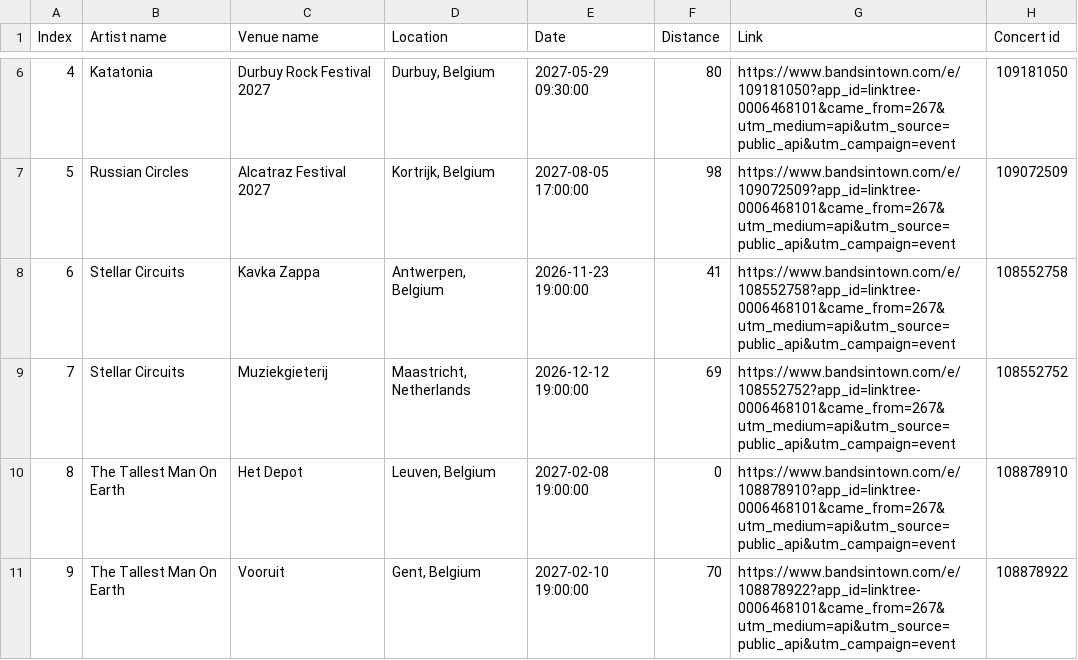
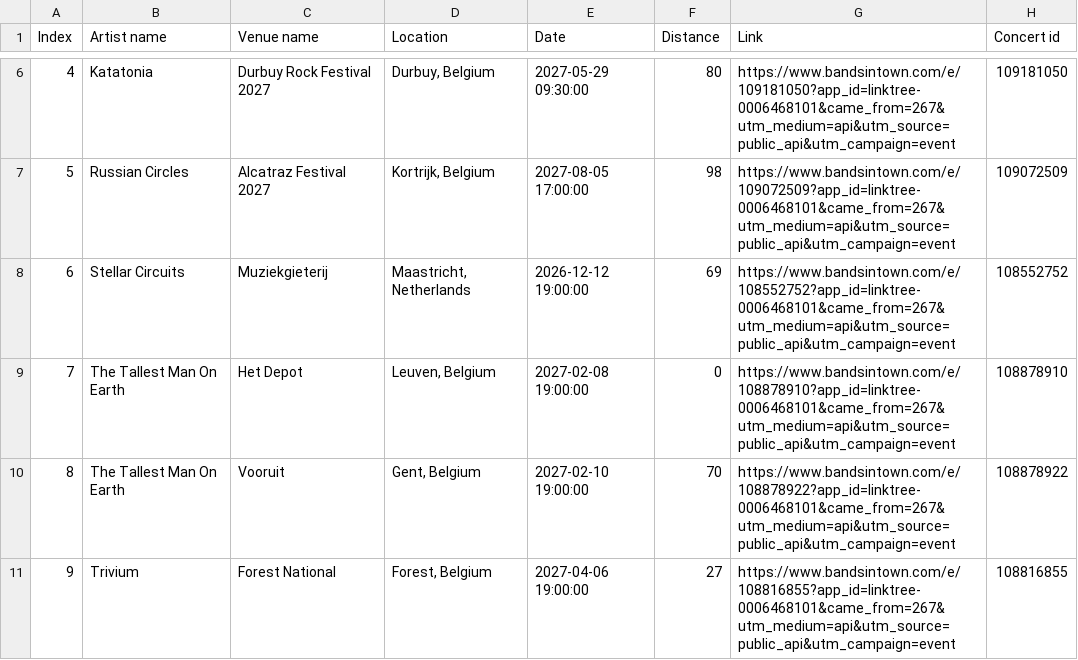
Before and after one commit to RobinVH/RobinVH.github.io, a CSV file: SpotifyAuto/event_data.csv, drawn as a sheet; only a part is shown, gaps mark what is left out; the shorter side is filled out with more unchanged rows; removed rows and columns are numbered as before the commit, all else as after; the diff names each change by its address in the sheet, - before the commit and + after, or states it on an @@ line.

```diff
--- a/SpotifyAuto/event_data.csv
+++ b/SpotifyAuto/event_data.csv
-row 8: 6 | Stellar Circuits | Kavka Zappa | Antwerpen, Belgium | 2026-11-23 19:00:00 | 41 | https://www.bandsintown.com/e/108552758?app_id=linktree-0006468101&came_from=267&utm_medium=api&utm_source=public_api&utm_campaign=event | 108552758
@@ column A (Index) renumbered from row 8 down @@
```
Also changed, not shown: 3 other files.
